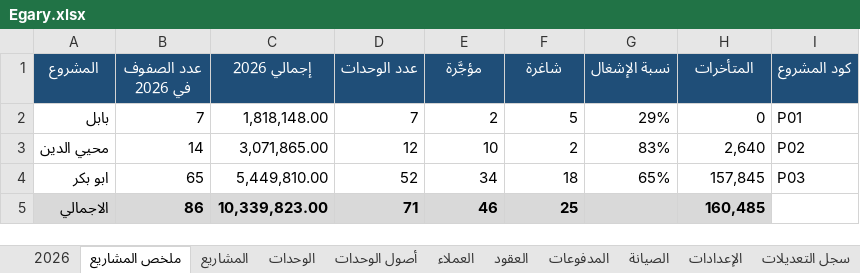
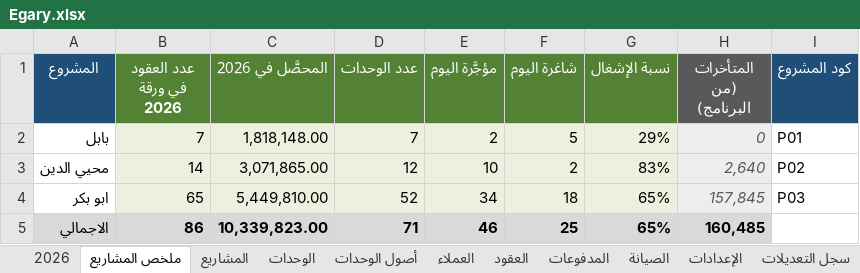
Before and after one commit to Moataz-Elmesmary/Egary, an Excel workbook: Egary/Egary.xlsx, sheet ملخص المشاريع, drawn as a sheet; values as stored, in another font and other column widths than the file's, no borders; the diff names each change by its address in the sheet, - before the commit and + after, or states it on an @@ line.

```diff
--- a/Egary/Egary.xlsx (sheet ملخص المشاريع)
+++ b/Egary/Egary.xlsx (sheet ملخص المشاريع)
-B1: عدد الصفوف في 2026
+B1: عدد العقود في ورقة 2026
-B1:G1 fill: #1F4E78
+B1:G1 fill: #548235
-C1: إجمالي 2026
+C1: المحصَّل في 2026
-E1: مؤجَّرة
+E1: مؤجَّرة اليوم
-F1: شاغرة
+F1: شاغرة اليوم
-H1: المتأخرات
+H1: المتأخرات (من البرنامج)
-H1 fill: #1F4E78
+H1 fill: #595959
-B2:G4 fill: none
+B2:G4 fill: #EBF1DE
@@ H2:H4 fill: none → #EDEDED, italic: off → on, text colour: black → #595959 @@
-G5 (نسبة الإشغال): (empty)
+G5 (نسبة الإشغال): 65%
```
Also changed, not shown: sheet المدفوعات, sheet العقود, sheet العملاء, sheet الوحدات, sheet الإعدادات, sheet المشاريع, 2 more sheets, formulas that keep their value, hidden cells, 17 other files.
